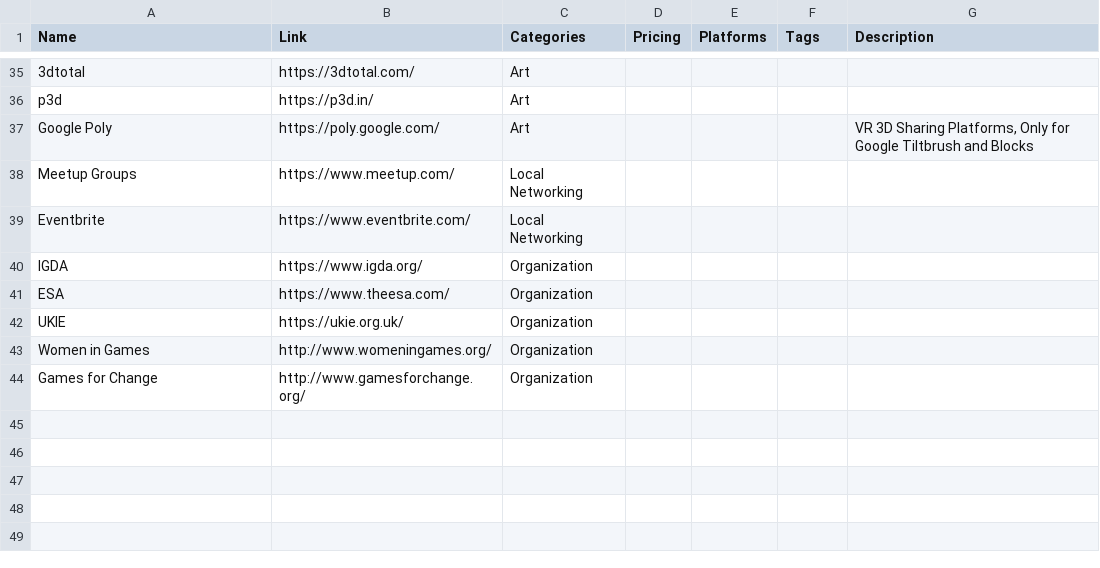
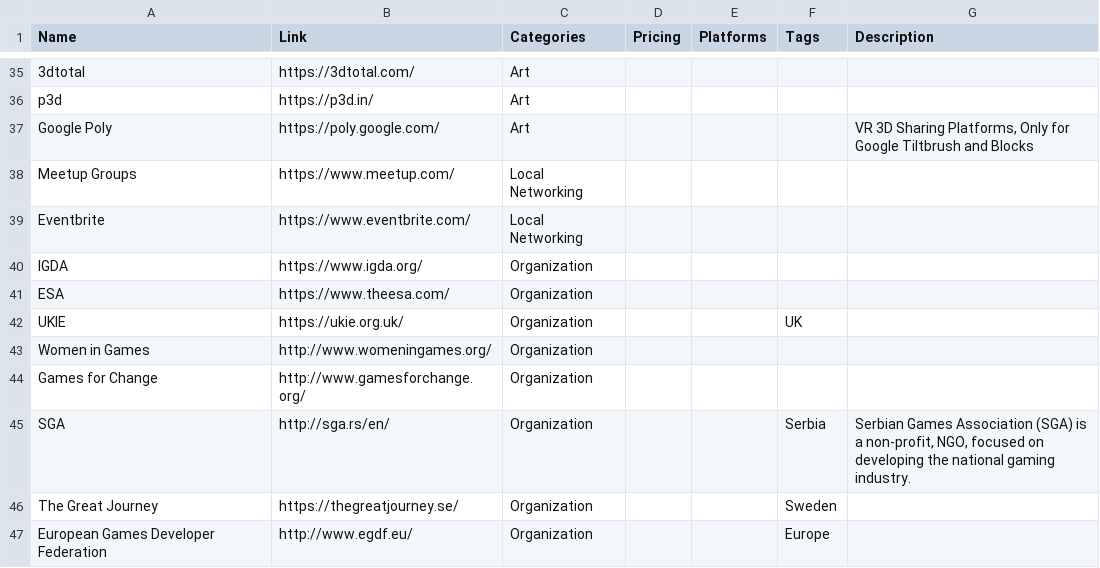
Before and after one commit to jackmelcher/gamedevelop.io, a CSV file: csv/communities.csv, drawn as a sheet; only a part is shown, gaps mark what is left out; the diff names each change by its address in the sheet, - before the commit and + after, or states it on an @@ line.

Commit message:
More additions to Resources relating to funding and communities

```diff
--- a/csv/communities.csv
+++ b/csv/communities.csv
-F42 (Tags): (empty)
+F42 (Tags): UK
+row 45: SGA | http://sga.rs/en/ | Organization |  |  | Serbia | Serbian Games Association (SGA) is a non-profit, NGO, focused on developing the national gaming industry.
+row 46: The Great Journey | https://thegreatjourney.se/ | Organization |  |  | Sweden
+row 47: European Games Developer Federation | http://www.egdf.eu/ | Organization |  |  | Europe
```
Also changed, not shown: csv/conventions.csv, csv/funding.csv, 27 other files.
